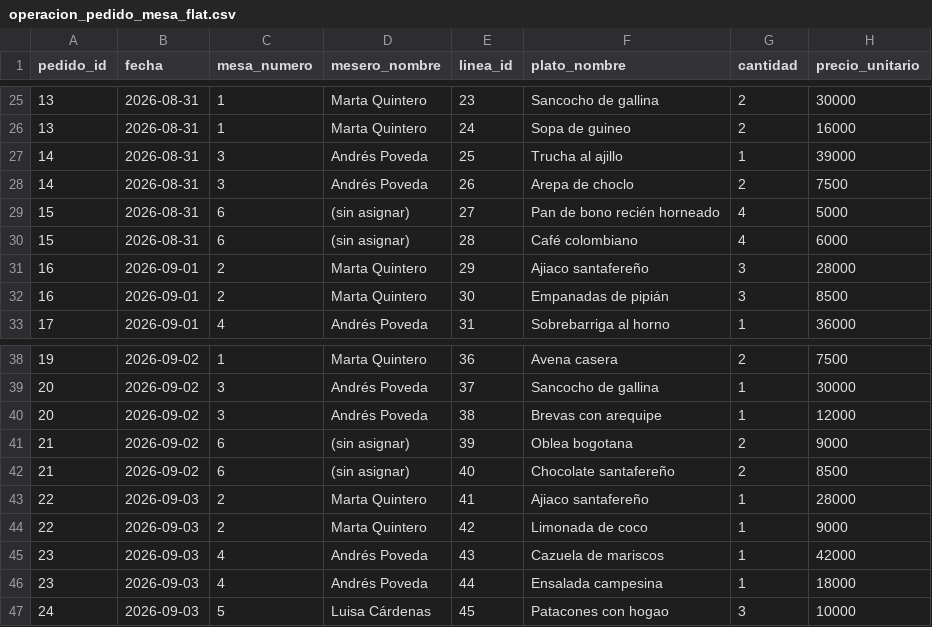
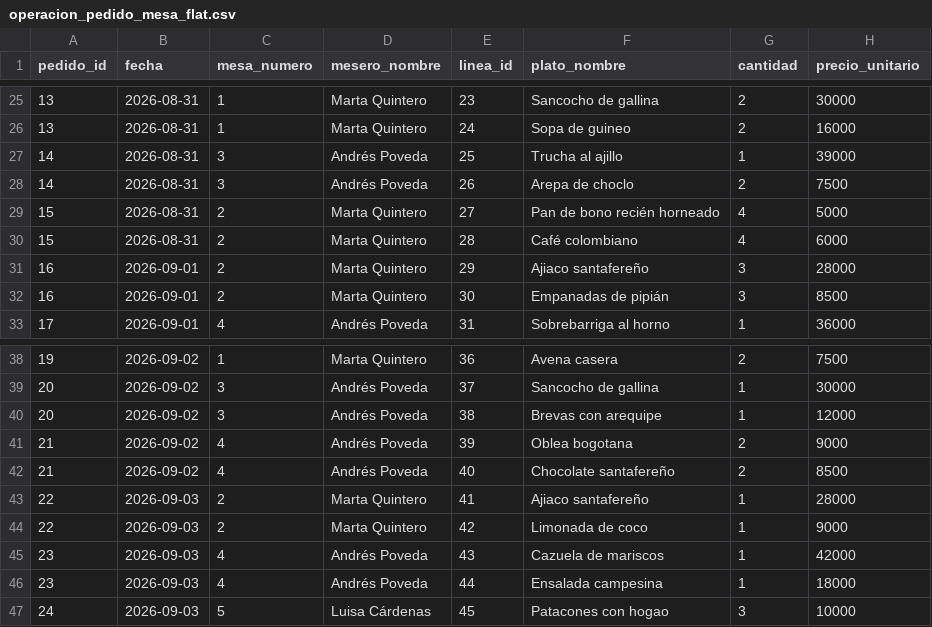
Before and after one commit to jazaineam1/ANDESDB, a CSV file: Presentaciones/M5/Datos/operacion_pedido_mesa_flat.csv, drawn as a sheet; only a part is shown, gaps mark what is left out.

```diff
--- a/Presentaciones/M5/Datos/operacion_pedido_mesa_flat.csv
+++ b/Presentaciones/M5/Datos/operacion_pedido_mesa_flat.csv
@@ -28,4 +28,4 @@ pedido_id,fecha,mesa_numero,mesero_nombre,linea_id,plato_nombre,cantidad,precio_
 14,2026-08-31,3,Andrés Poveda,26,Arepa de choclo,2,7500
-15,2026-08-31,6,(sin asignar),27,Pan de bono recién horneado,4,5000
-15,2026-08-31,6,(sin asignar),28,Café colombiano,4,6000
+15,2026-08-31,2,Marta Quintero,27,Pan de bono recién horneado,4,5000
+15,2026-08-31,2,Marta Quintero,28,Café colombiano,4,6000
 16,2026-09-01,2,Marta Quintero,29,Ajiaco santafereño,3,28000
@@ -40,4 +40,4 @@ pedido_id,fecha,mesa_numero,mesero_nombre,linea_id,plato_nombre,cantidad,precio_
 20,2026-09-02,3,Andrés Poveda,38,Brevas con arequipe,1,12000
-21,2026-09-02,6,(sin asignar),39,Oblea bogotana,2,9000
-21,2026-09-02,6,(sin asignar),40,Chocolate santafereño,2,8500
+21,2026-09-02,4,Andrés Poveda,39,Oblea bogotana,2,9000
+21,2026-09-02,4,Andrés Poveda,40,Chocolate santafereño,2,8500
 22,2026-09-03,2,Marta Quintero,41,Ajiaco santafereño,1,28000
```
Also changed, not shown: Presentaciones/M5/Datos/fact_venta.csv, 1 other file.
